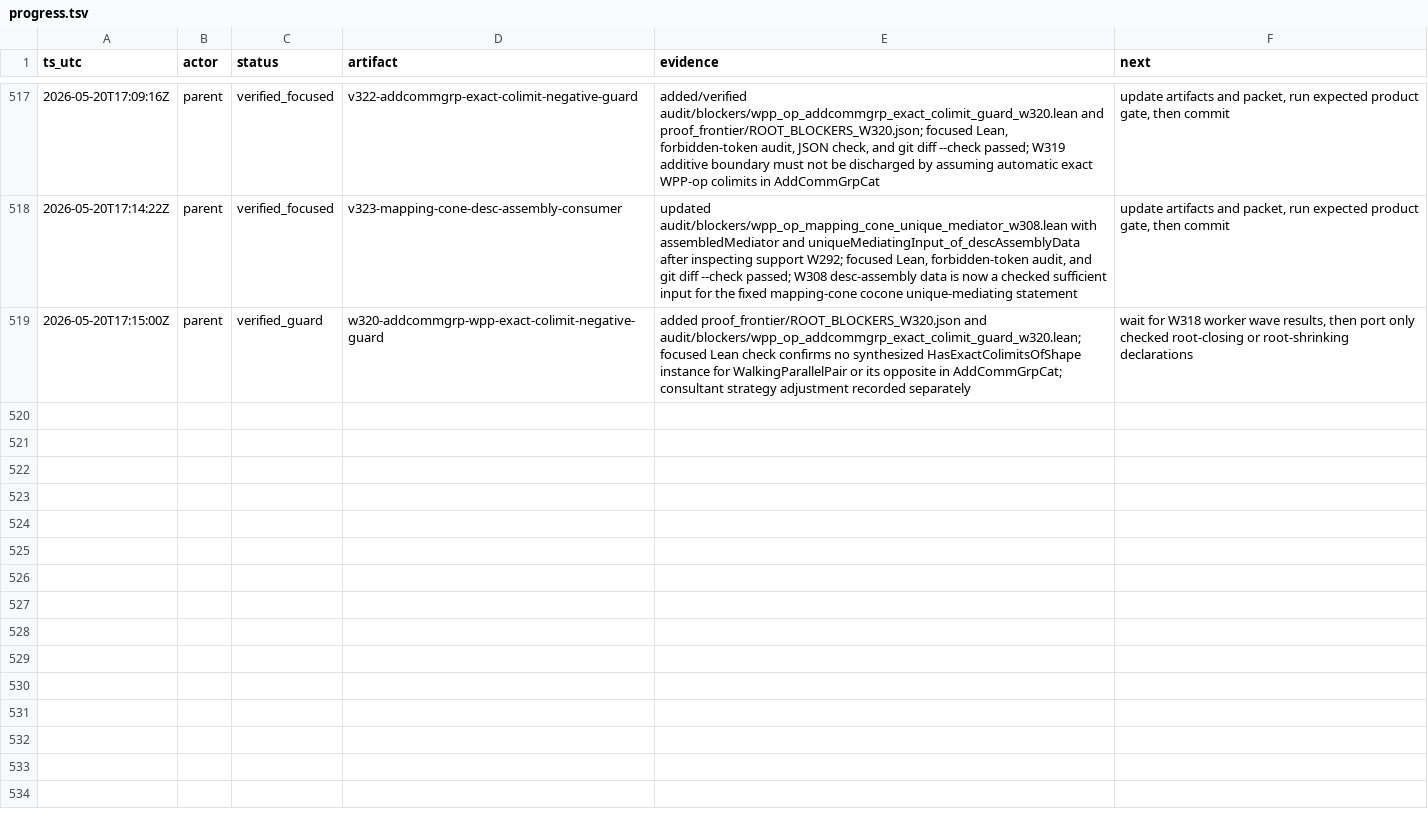
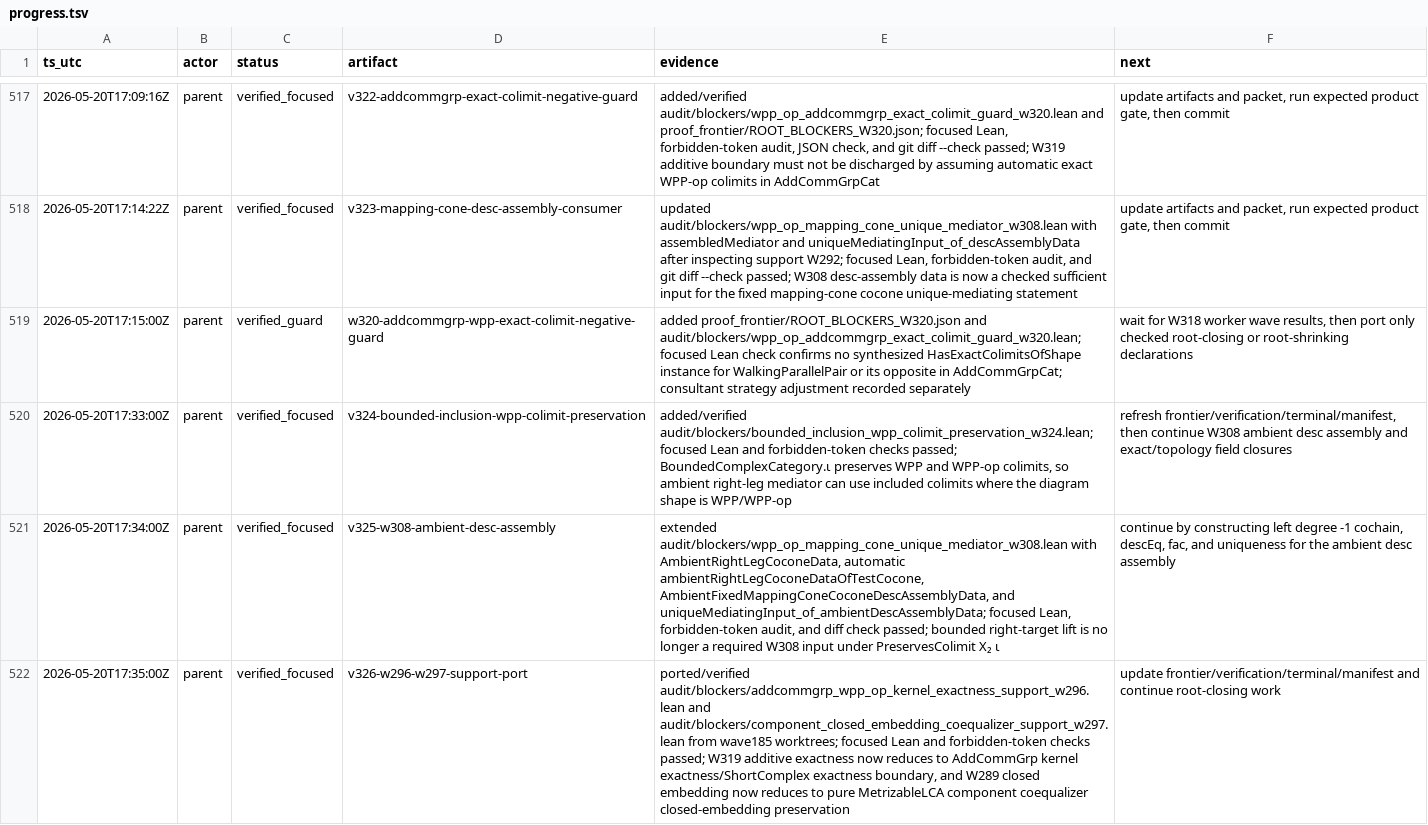
Before and after one commit to Rokurolize/lean-lca-exact-challenge-20260518, a TSV file: progress.tsv, drawn as a sheet; only a part is shown, gaps mark what is left out.

Commit message:
Port WPP-op exactness support boundaries

```diff
--- a/progress.tsv
+++ b/progress.tsv
@@ -519 +519,4 @@ ts_utc	actor	status	artifact	evidence	next
 2026-05-20T17:15:00Z	parent	verified_guard	w320-addcommgrp-wpp-exact-colimit-negative-guard	added proof_frontier/ROOT_BLOCKERS_W320.json and audit/blockers/wpp_op_addcommgrp_exact_colimit_guard_w320.lean; focused Lean check confirms no synthesized HasExactColimitsOfShape instance for WalkingParallelPair or its opposite in AddCommGrpCat; consultant strategy adjustment recorded separately	wait for W318 worker wave results, then port only checked root-closing or root-shrinking declarations
+2026-05-20T17:33:00Z	parent	verified_focused	v324-bounded-inclusion-wpp-colimit-preservation	added/verified audit/blockers/bounded_inclusion_wpp_colimit_preservation_w324.lean; focused Lean and forbidden-token checks passed; BoundedComplexCategory.ι preserves WPP and WPP-op colimits, so ambient right-leg mediator can use included colimits where the diagram shape is WPP/WPP-op	refresh frontier/verification/terminal/manifest, then continue W308 ambient desc assembly and exact/topology field closures
+2026-05-20T17:34:00Z	parent	verified_focused	v325-w308-ambient-desc-assembly	extended audit/blockers/wpp_op_mapping_cone_unique_mediator_w308.lean with AmbientRightLegCoconeData, automatic ambientRightLegCoconeDataOfTestCocone, AmbientFixedMappingConeCoconeDescAssemblyData, and uniqueMediatingInput_of_ambientDescAssemblyData; focused Lean, forbidden-token audit, and diff check passed; bounded right-target lift is no longer a required W308 input under PreservesColimit X₂ ι	continue by constructing left degree -1 cochain, descEq, fac, and uniqueness for the ambient desc assembly
+2026-05-20T17:35:00Z	parent	verified_focused	v326-w296-w297-support-port	ported/verified audit/blockers/addcommgrp_wpp_op_kernel_exactness_support_w296.lean and audit/blockers/component_closed_embedding_coequalizer_support_w297.lean from wave185 worktrees; focused Lean and forbidden-token checks passed; W319 additive exactness now reduces to AddCommGrp kernel exactness/ShortComplex exactness boundary, and W289 closed embedding now reduces to pure MetrizableLCA component coequalizer closed-embedding preservation	update frontier/verification/terminal/manifest and continue root-closing work
```
Also changed, not shown: 23 other files.
